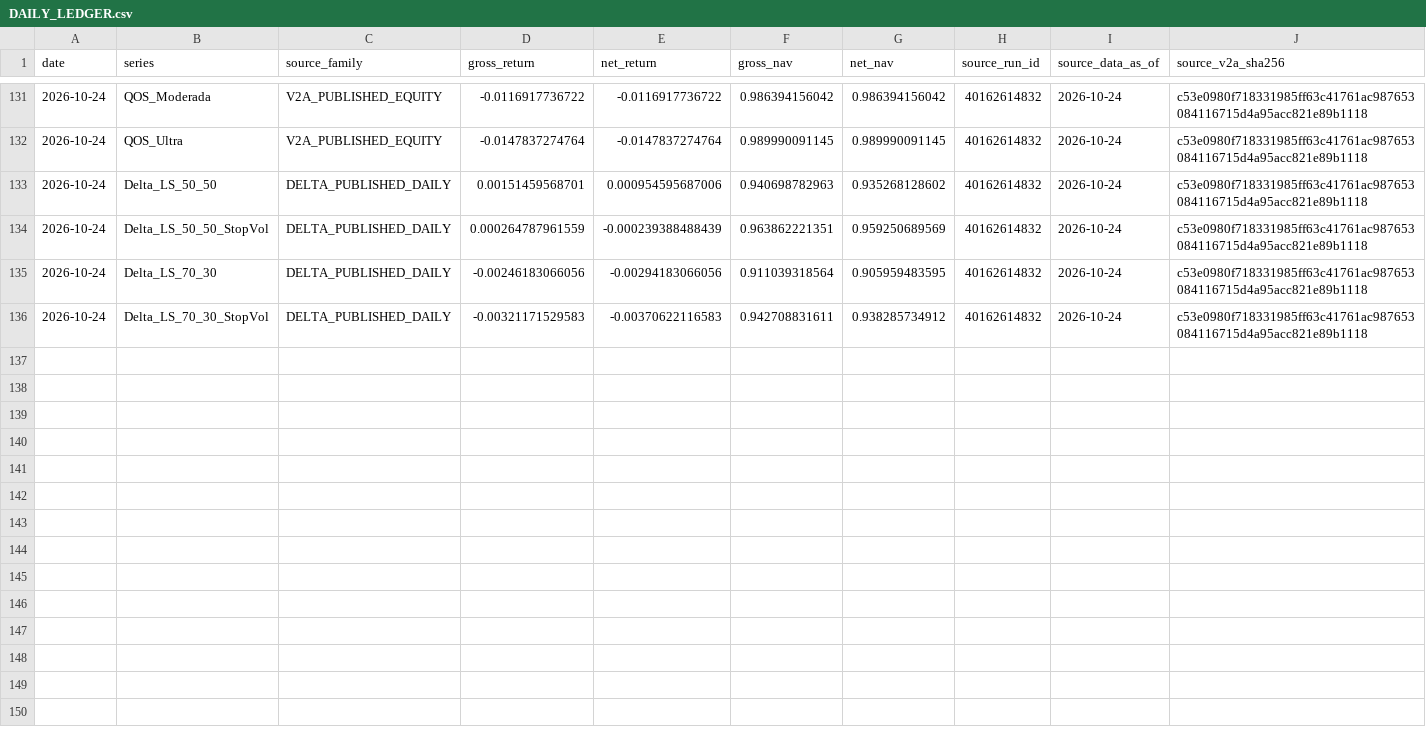
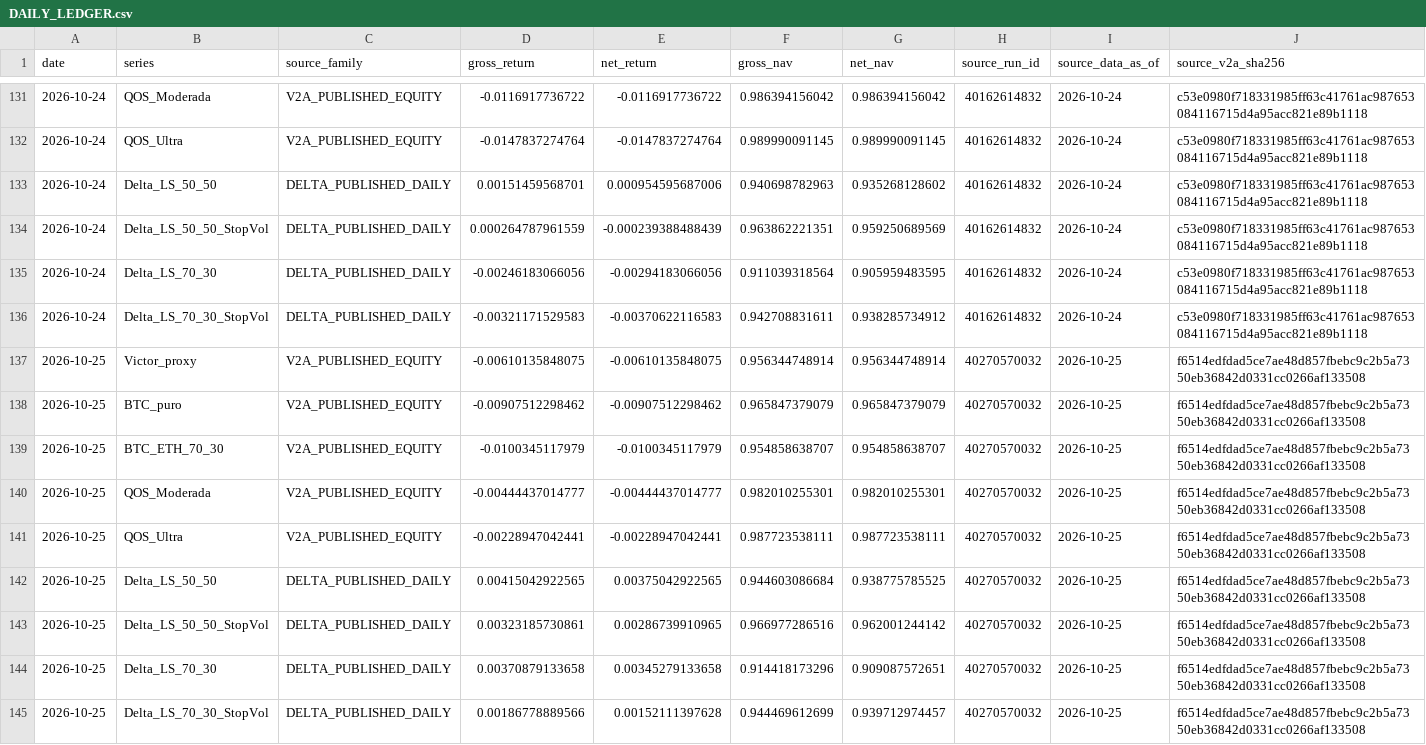
Before and after one commit to vmasardinha-coder/QRDS, a CSV file: runtime/ledgers/bull_replay_live_shadow/epochs/independent_20261009/DAILY_LEDGER.csv, drawn as a sheet; only a part is shown, gaps mark what is left out; rows hold the shown columns only; the diff names each change by its address in the sheet, - before the commit and + after, or states it on an @@ line.

Commit message:
Audit Bull Replay delivery 40270570032

```diff
--- a/runtime/ledgers/bull_replay_live_shadow/epochs/independent_20261009/DAILY_LEDGER.csv
+++ b/runtime/ledgers/bull_replay_live_shadow/epochs/independent_20261009/DAILY_LEDGER.csv
+row 137: 2026-10-25 | Victor_proxy | V2A_PUBLISHED_EQUITY | -0.00610135848075 | -0.00610135848075 | 0.956344748914 | 0.956344748914 | 40270570032 | 2026-10-25 | f6514edfdad5ce7ae48d857fbebc9c2b5a7350eb36842d0331cc0266af133508
+row 138: 2026-10-25 | BTC_puro | V2A_PUBLISHED_EQUITY | -0.00907512298462 | -0.00907512298462 | 0.965847379079 | 0.965847379079 | 40270570032 | 2026-10-25 | f6514edfdad5ce7ae48d857fbebc9c2b5a7350eb36842d0331cc0266af133508
+row 139: 2026-10-25 | BTC_ETH_70_30 | V2A_PUBLISHED_EQUITY | -0.0100345117979 | -0.0100345117979 | 0.954858638707 | 0.954858638707 | 40270570032 | 2026-10-25 | f6514edfdad5ce7ae48d857fbebc9c2b5a7350eb36842d0331cc0266af133508
+row 140: 2026-10-25 | QOS_Moderada | V2A_PUBLISHED_EQUITY | -0.00444437014777 | -0.00444437014777 | 0.982010255301 | 0.982010255301 | 40270570032 | 2026-10-25 | f6514edfdad5ce7ae48d857fbebc9c2b5a7350eb36842d0331cc0266af133508
+row 141: 2026-10-25 | QOS_Ultra | V2A_PUBLISHED_EQUITY | -0.00228947042441 | -0.00228947042441 | 0.987723538111 | 0.987723538111 | 40270570032 | 2026-10-25 | f6514edfdad5ce7ae48d857fbebc9c2b5a7350eb36842d0331cc0266af133508
+row 142: 2026-10-25 | Delta_LS_50_50 | DELTA_PUBLISHED_DAILY | 0.00415042922565 | 0.00375042922565 | 0.944603086684 | 0.938775785525 | 40270570032 | 2026-10-25 | f6514edfdad5ce7ae48d857fbebc9c2b5a7350eb36842d0331cc0266af133508
+row 143: 2026-10-25 | Delta_LS_50_50_StopVol | DELTA_PUBLISHED_DAILY | 0.00323185730861 | 0.00286739910965 | 0.966977286516 | 0.962001244142 | 40270570032 | 2026-10-25 | f6514edfdad5ce7ae48d857fbebc9c2b5a7350eb36842d0331cc0266af133508
+row 144: 2026-10-25 | Delta_LS_70_30 | DELTA_PUBLISHED_DAILY | 0.00370879133658 | 0.00345279133658 | 0.914418173296 | 0.909087572651 | 40270570032 | 2026-10-25 | f6514edfdad5ce7ae48d857fbebc9c2b5a7350eb36842d0331cc0266af133508
+row 145: 2026-10-25 | Delta_LS_70_30_StopVol | DELTA_PUBLISHED_DAILY | 0.00186778889566 | 0.00152111397628 | 0.944469612699 | 0.939712974457 | 40270570032 | 2026-10-25 | f6514edfdad5ce7ae48d857fbebc9c2b5a7350eb36842d0331cc0266af133508
```
Also changed, not shown: 2 other files.
